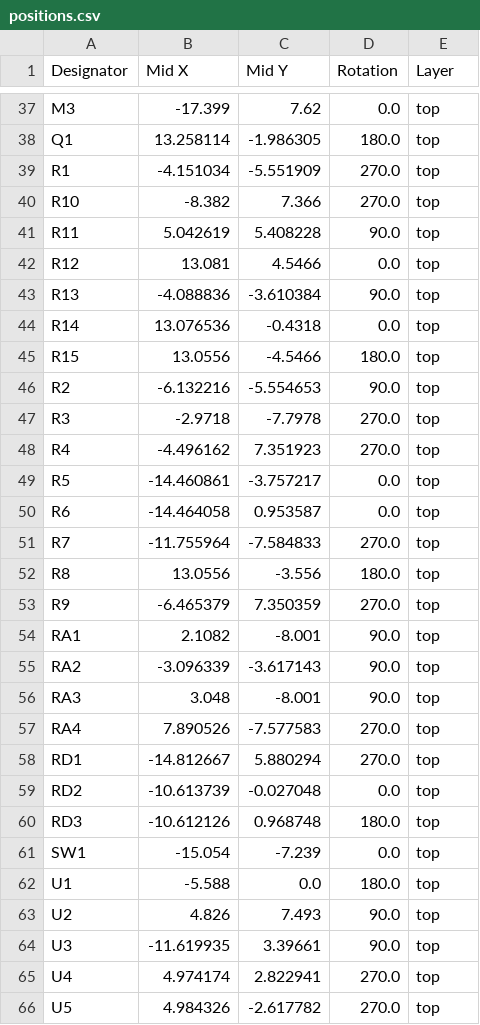
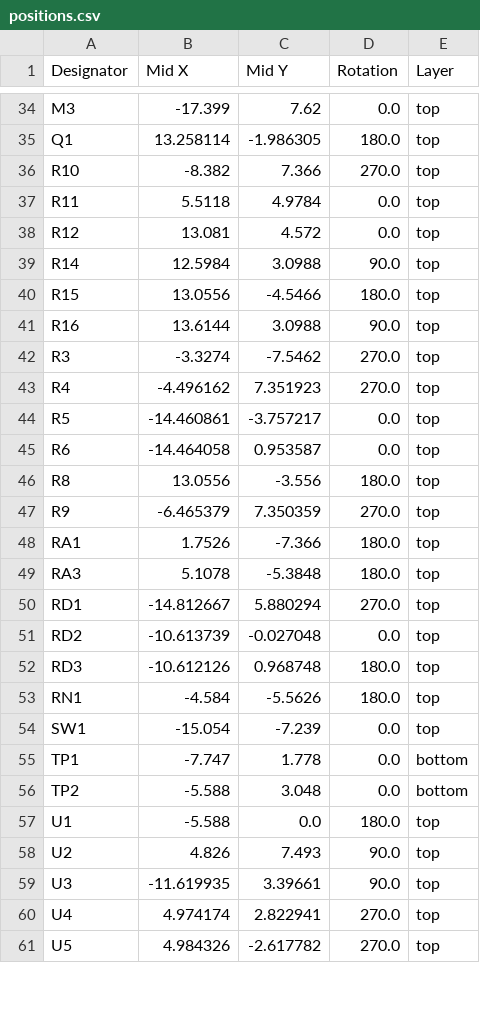
Before and after one commit to TriEverthing/HDMI_Debug_Tool, a CSV file: Hardware/Production/positions.csv, drawn as a sheet; only a part is shown, gaps mark what is left out; the diff covers the shown part only.

Commit message:
Modidied Hardware

```diff
--- a/Hardware/Production/positions.csv
+++ b/Hardware/Production/positions.csv
@@ -38,11 +35,9 @@ M3,-17.399,7.62,0.0,top
 Q1,13.258114,-1.986305,180.0,top
-R1,-4.151034,-5.551909,270.0,top
 R10,-8.382,7.366,270.0,top
-R11,5.042619,5.408228,90.0,top
-R12,13.081,4.5466,0.0,top
-R13,-4.088836,-3.610384,90.0,top
-R14,13.076536,-0.4318,0.0,top
+R11,5.5118,4.9784,0.0,top
+R12,13.081,4.572,0.0,top
+R14,12.5984,3.0988,90.0,top
 R15,13.0556,-4.5466,180.0,top
-R2,-6.132216,-5.554653,90.0,top
-R3,-2.9718,-7.7978,270.0,top
+R16,13.6144,3.0988,90.0,top
+R3,-3.3274,-7.5462,270.0,top
 R4,-4.496162,7.351923,270.0,top
@@ -50,9 +45,6 @@ R5,-14.460861,-3.757217,0.0,top
 R6,-14.464058,0.953587,0.0,top
-R7,-11.755964,-7.584833,270.0,top
 R8,13.0556,-3.556,180.0,top
 R9,-6.465379,7.350359,270.0,top
-RA1,2.1082,-8.001,90.0,top
-RA2,-3.096339,-3.617143,90.0,top
-RA3,3.048,-8.001,90.0,top
-RA4,7.890526,-7.577583,270.0,top
+RA1,1.7526,-7.366,180.0,top
+RA3,5.1078,-5.3848,180.0,top
 RD1,-14.812667,5.880294,270.0,top
@@ -60,3 +52,6 @@ RD2,-10.613739,-0.027048,0.0,top
 RD3,-10.612126,0.968748,180.0,top
+RN1,-4.584,-5.5626,180.0,top
 SW1,-15.054,-7.239,0.0,top
+TP1,-7.747,1.778,0.0,bottom
+TP2,-5.588,3.048,0.0,bottom
 U1,-5.588,0.0,180.0,top
```
Also changed, not shown: 5 added rows, 8 removed rows and 19 edited cells elsewhere in this file, Hardware/Production/bom.csv, Hardware/Production/designators.csv, 4 other files.
